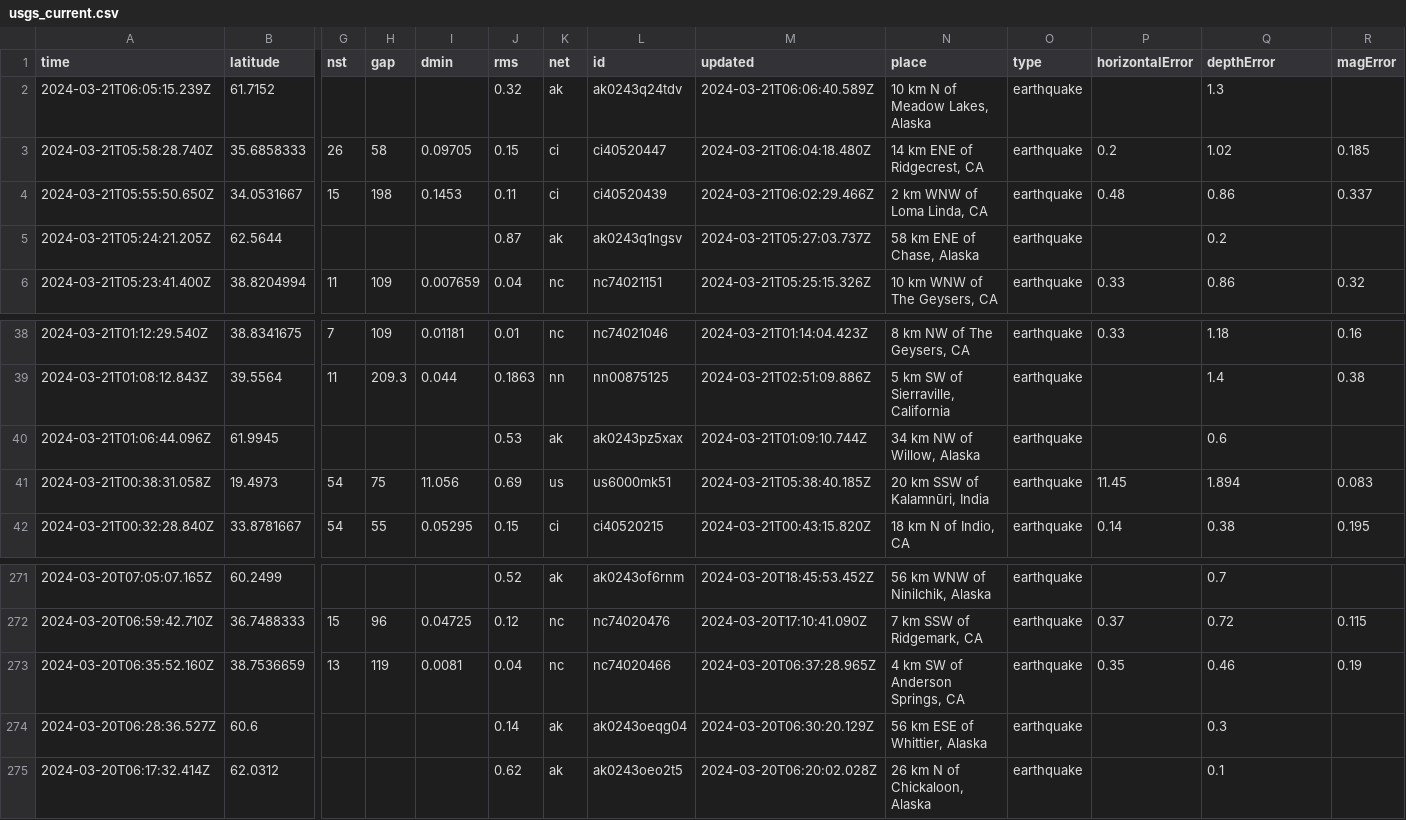
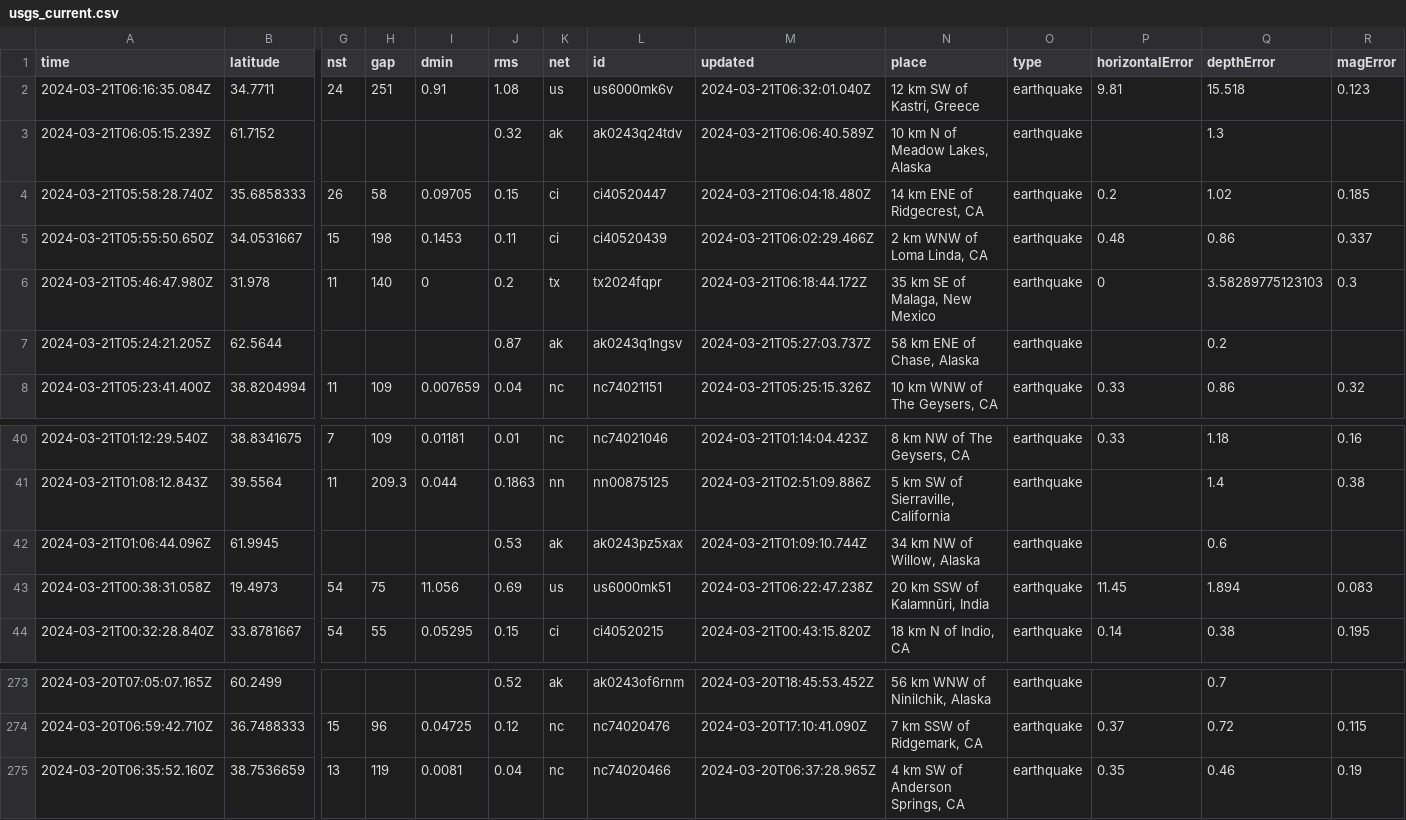
Before and after one commit to namakshenas/Github-Action-Data-Pipeline, a CSV file: usgs_current.csv, drawn as a sheet; only a part is shown, gaps mark what is left out; removed rows and columns are numbered as before the commit, all else as after; rows hold the shown columns only; the diff names each change by its address in the sheet, - before the commit and + after, or states it on an @@ line.

Commit message:
Latest data: Thu Mar 21 06:33:16 UTC 2024

```diff
--- a/usgs_current.csv
+++ b/usgs_current.csv
+row 2: 2024-03-21T06:16:35.084Z | 34.7711 | 24 | 251 | 0.91 | 1.08 | us | us6000mk6v | 2024-03-21T06:32:01.040Z | 12 km SW of Kastrí, Greece | earthquake | 9.81 | 15.518 | 0.123
+row 6: 2024-03-21T05:46:47.980Z | 31.978 | 11 | 140 | 0 | 0.2 | tx | tx2024fqpr | 2024-03-21T06:18:44.172Z | 35 km SE of Malaga, New Mexico | earthquake | 0 | 3.58289775123103 | 0.3
-M43 (updated): 2024-03-21T05:38:40.185Z
+M43 (updated): 2024-03-21T06:22:47.238Z
-row 274: 2024-03-20T06:28:36.527Z | 60.6 |  |  |  | 0.14 | ak | ak0243oeqg04 | 2024-03-20T06:30:20.129Z | 56 km ESE of Whittier, Alaska | earthquake |  | 0.3
-row 275: 2024-03-20T06:17:32.414Z | 62.0312 |  |  |  | 0.62 | ak | ak0243oeo2t5 | 2024-03-20T06:20:02.028Z | 26 km N of Chickaloon, Alaska | earthquake |  | 0.1
```
